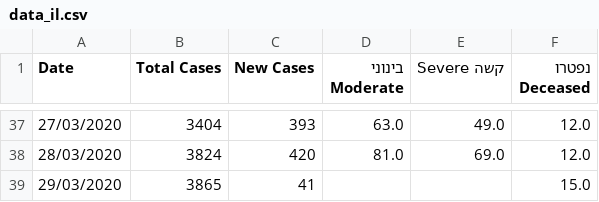
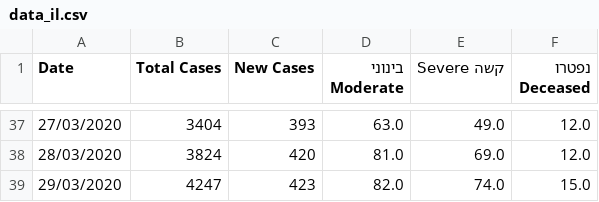
Before and after one commit to jraiskin/covid19_israel_curve_fit, a CSV file: data/data_il.csv, drawn as a sheet; only a part is shown, gaps mark what is left out.

Commit message:
data re-refresh 29_03_2020

```diff
--- a/data/data_il.csv
+++ b/data/data_il.csv
@@ -38,2 +38,2 @@ Date,Total Cases,New Cases,בינוני Moderate,קשה Severe,נפטרו Deceas
 28/03/2020,3824,420,81.0,69.0,12.0
-29/03/2020,3865,41,,,15.0
+29/03/2020,4247,423,82.0,74.0,15.0
```
Also changed, not shown: 1 other file.
